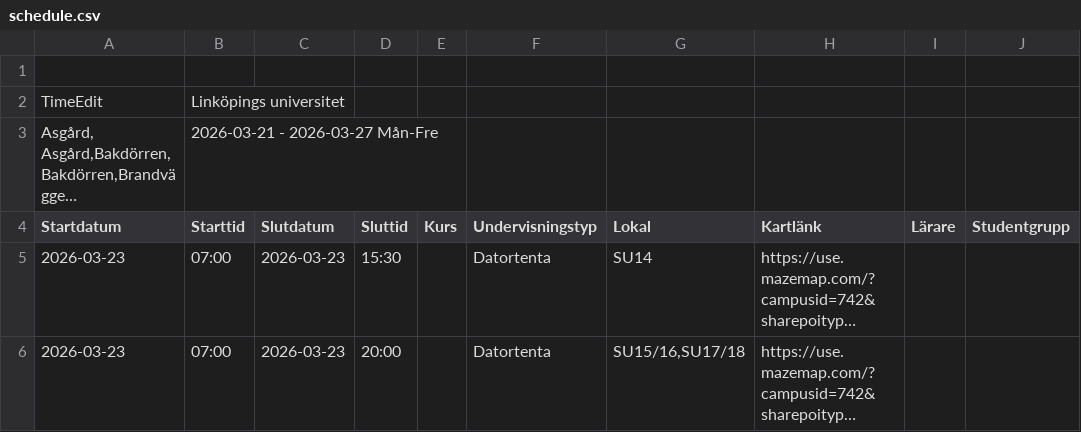
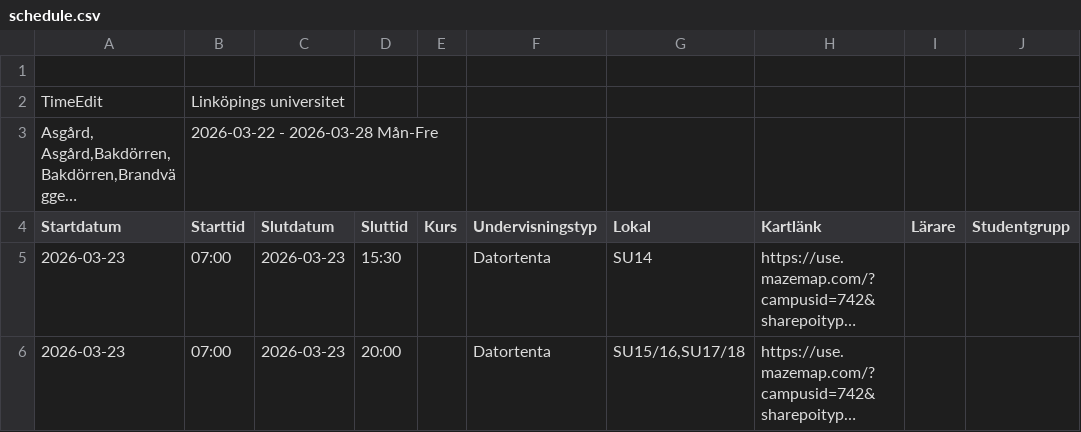
Before and after one commit to saltlakrits/saltlakrits.github.io, a CSV file: data/schedule.csv, drawn as a sheet; only a part is shown; long unchanged cells end in …; the diff names each change by its address in the sheet, - before the commit and + after, or states it on an @@ line.

```diff
--- a/data/schedule.csv
+++ b/data/schedule.csv
-B3 (Starttid): 2026-03-21 - 2026-03-27 Mån-Fre
+B3 (Starttid): 2026-03-22 - 2026-03-28 Mån-Fre
```
